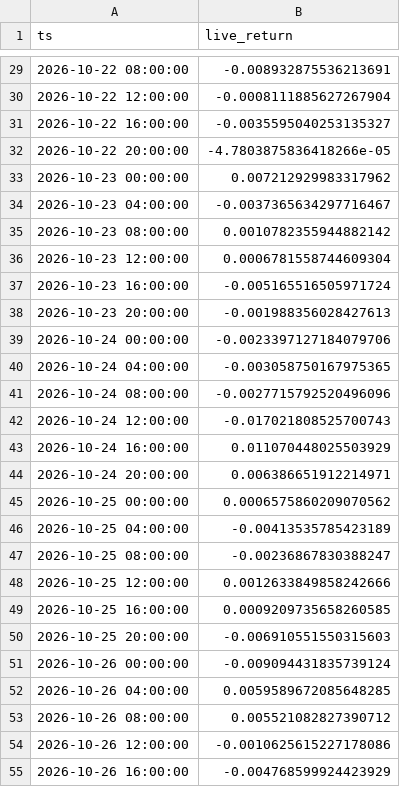
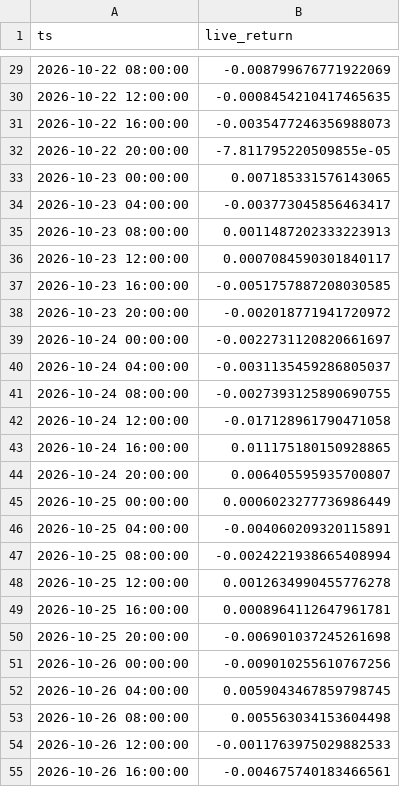
Before and after one commit to evsayar33-oss/quant_superlab, a CSV file: decisions/live/H054.csv, drawn as a sheet; only a part is shown, gaps mark what is left out; the diff covers the shown part only.

```diff
--- a/decisions/live/H054.csv
+++ b/decisions/live/H054.csv
@@ -29,27 +29,27 @@ ts,live_return
-2026-10-22 08:00:00,-0.008932875536213691
-2026-10-22 12:00:00,-0.0008111885627267904
-2026-10-22 16:00:00,-0.0035595040253135327
-2026-10-22 20:00:00,-4.7803875836418266e-05
-2026-10-23 00:00:00,0.007212929983317962
-2026-10-23 04:00:00,-0.0037365634297716467
-2026-10-23 08:00:00,0.0010782355944882142
-2026-10-23 12:00:00,0.0006781558744609304
-2026-10-23 16:00:00,-0.005165516505971724
-2026-10-23 20:00:00,-0.001988356028427613
-2026-10-24 00:00:00,-0.0023397127184079706
-2026-10-24 04:00:00,-0.003058750167975365
-2026-10-24 08:00:00,-0.0027715792520496096
-2026-10-24 12:00:00,-0.017021808525700743
-2026-10-24 16:00:00,0.011070448025503929
-2026-10-24 20:00:00,0.006386651912214971
-2026-10-25 00:00:00,0.0006575860209070562
-2026-10-25 04:00:00,-0.00413535785423189
-2026-10-25 08:00:00,-0.00236867830388247
-2026-10-25 12:00:00,0.0012633849858242666
-2026-10-25 16:00:00,0.0009209735658260585
-2026-10-25 20:00:00,-0.006910551550315603
-2026-10-26 00:00:00,-0.009094431835739124
-2026-10-26 04:00:00,0.0059589672085648285
-2026-10-26 08:00:00,0.005521082827390712
-2026-10-26 12:00:00,-0.0010625615227178086
-2026-10-26 16:00:00,-0.004768599924423929
+2026-10-22 08:00:00,-0.008799676771922069
+2026-10-22 12:00:00,-0.0008454210417465635
+2026-10-22 16:00:00,-0.0035477246356988073
+2026-10-22 20:00:00,-7.811795220509855e-05
+2026-10-23 00:00:00,0.007185331576143065
+2026-10-23 04:00:00,-0.003773045856463417
+2026-10-23 08:00:00,0.0011487202333223913
+2026-10-23 12:00:00,0.0007084590301840117
+2026-10-23 16:00:00,-0.0051757887208030585
+2026-10-23 20:00:00,-0.002018771941720972
+2026-10-24 00:00:00,-0.0022731120820661697
+2026-10-24 04:00:00,-0.0031135459286805037
+2026-10-24 08:00:00,-0.0027393125890690755
+2026-10-24 12:00:00,-0.017128961790471058
+2026-10-24 16:00:00,0.011175180150928865
+2026-10-24 20:00:00,0.006405595935700807
+2026-10-25 00:00:00,0.0006023277736986449
+2026-10-25 04:00:00,-0.004060209320115891
+2026-10-25 08:00:00,-0.0024221938665408994
+2026-10-25 12:00:00,0.0012634990455776278
+2026-10-25 16:00:00,0.0008964112647961781
+2026-10-25 20:00:00,-0.006901037245261698
+2026-10-26 00:00:00,-0.009010255610767256
+2026-10-26 04:00:00,0.0059043467859798745
+2026-10-26 08:00:00,0.005563034153604498
+2026-10-26 12:00:00,-0.0011763975029882533
+2026-10-26 16:00:00,-0.004675740183466561
```
Also changed, not shown: 6 added rows and 33 edited cells elsewhere in this file, decisions/live/H052.csv, 2 other files.
